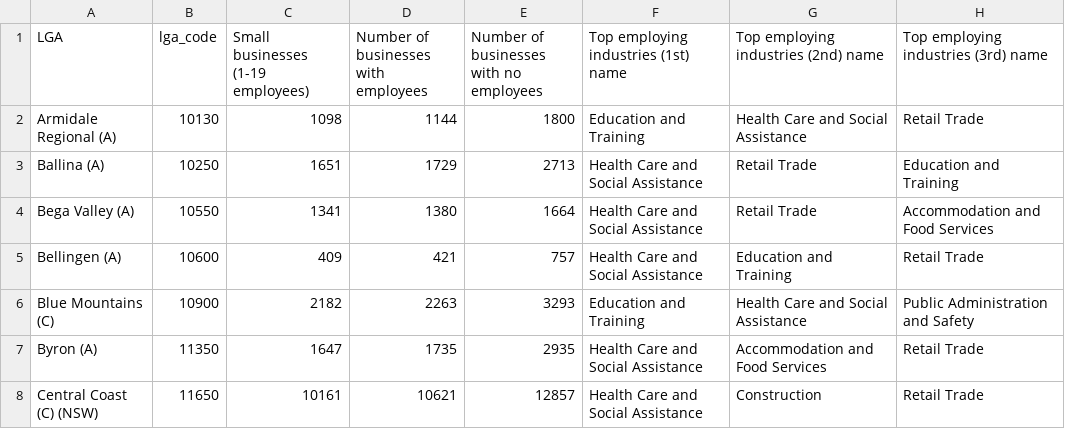
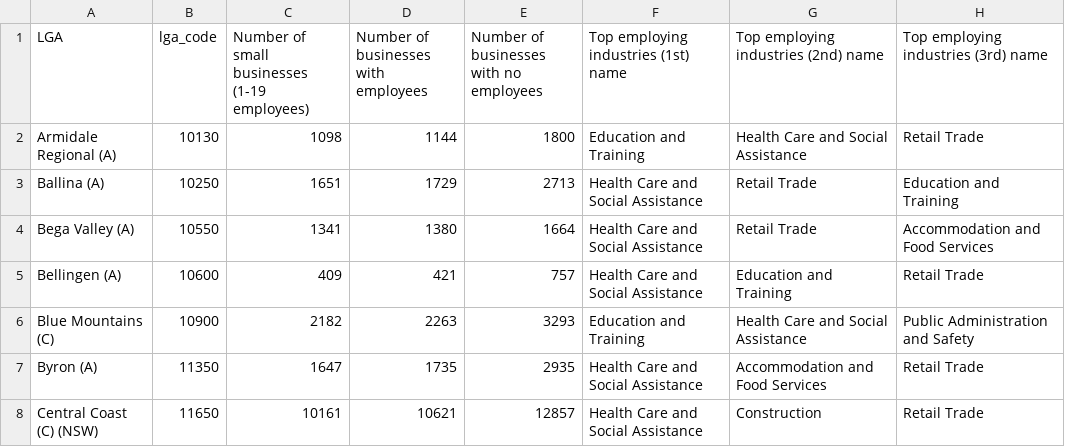
Before and after one commit to adrasyn/nm, a CSV file: lga_biz_drfa.csv, drawn as a sheet; only a part is shown; the diff names each change by its address in the sheet, - before the commit and + after, or states it on an @@ line.

Commit message:
Update lga_biz_drfa.csv

```diff
--- a/lga_biz_drfa.csv
+++ b/lga_biz_drfa.csv
-C1: Small businesses (1-19 employees)
+C1: Number of small businesses (1-19 employees)
```
